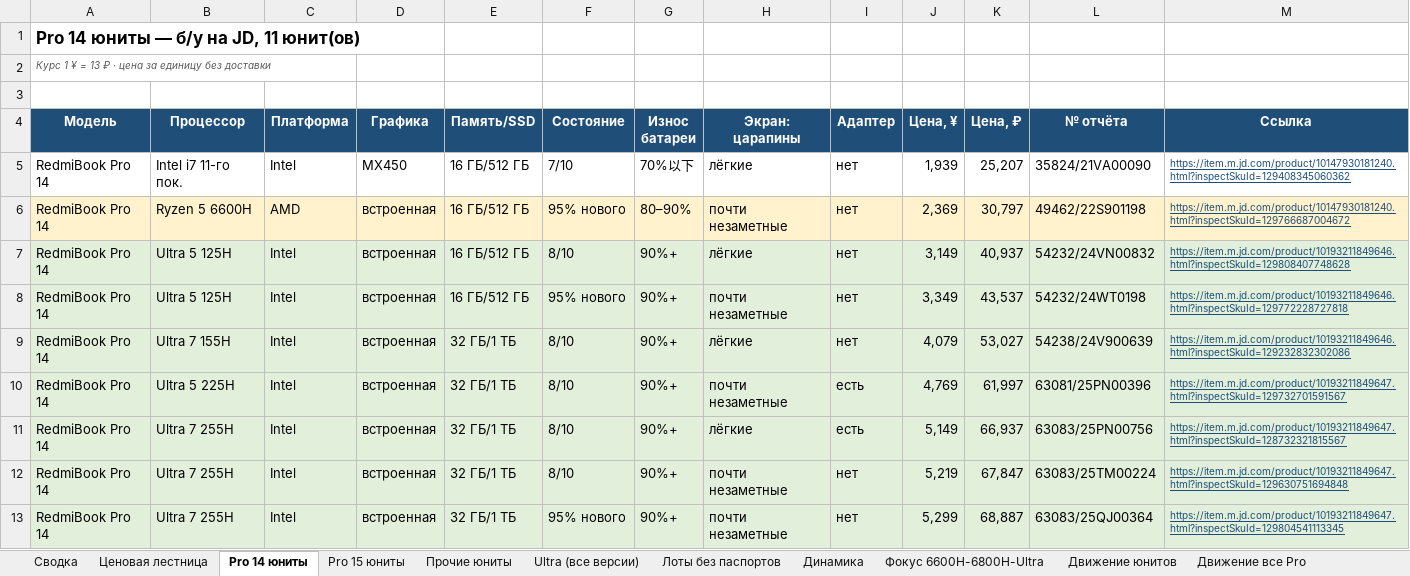
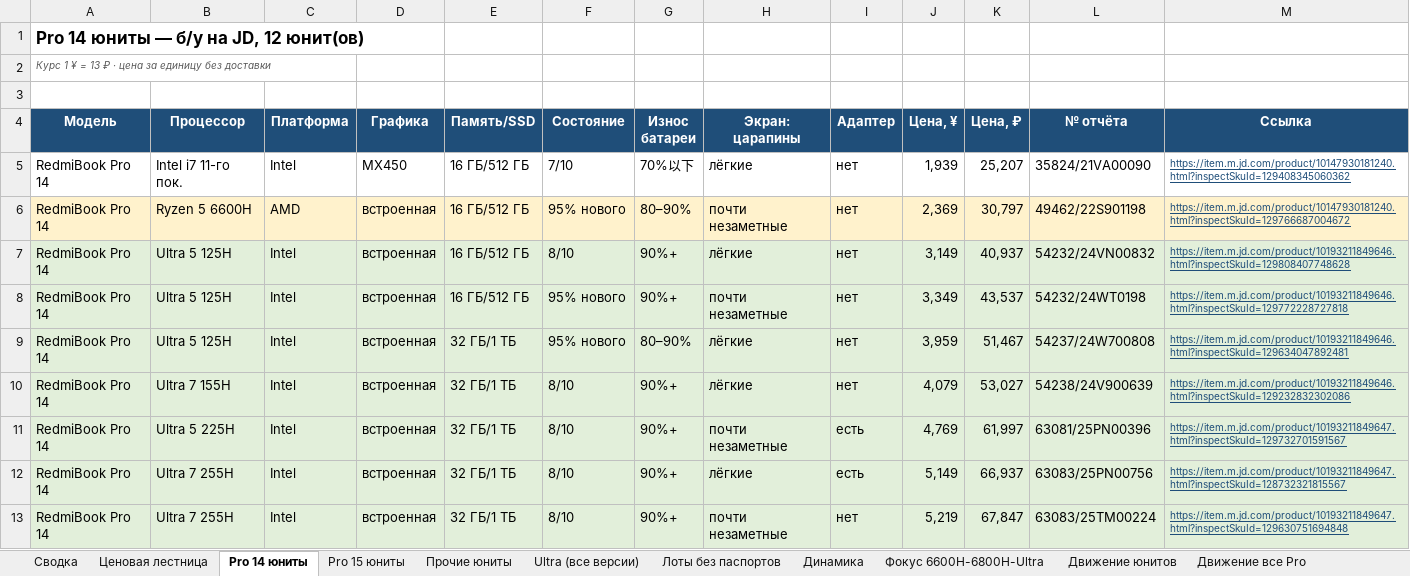
Before and after one commit to usmniko-spec/jd-laptops, an Excel workbook: redmibook_pro_auto.xlsx, sheet Pro 14 юниты, drawn as a sheet; only a part is shown; the shorter side is filled out with more unchanged rows; values as stored, in another font and other column widths than the file's, no borders; the diff names each change by its address in the sheet, - before the commit and + after, or states it on an @@ line.

```diff
--- a/redmibook_pro_auto.xlsx (sheet Pro 14 юниты)
+++ b/redmibook_pro_auto.xlsx (sheet Pro 14 юниты)
-A1 (Модель): Pro 14 юниты — б/у на JD, 11 юнит(ов)
+A1 (Модель): Pro 14 юниты — б/у на JD, 12 юнит(ов)
+row 9: RedmiBook Pro 14 | Ultra 5 125H | Intel | встроенная | 32 ГБ/1 ТБ | 95% нового | 80–90% | лёгкие | нет | 3,959 | 51,467 | 54237/24W700808 | https://item.m.jd.com/product/10193211849646.html?inspectSkuId=129634047892481
```
Also changed, not shown: sheet Фокус 6600H-6800H-Ultra, sheet Динамика, sheet Движение все Pro, sheet Ultra (все версии), sheet Движение юнитов, sheet Статус сбора, 3 more sheets, 4 other files.
